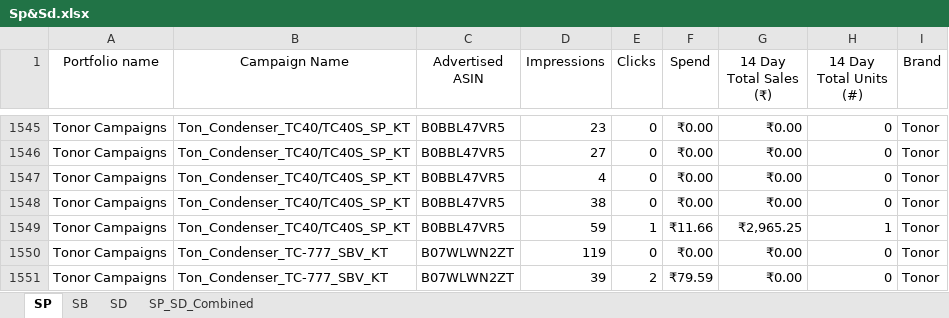
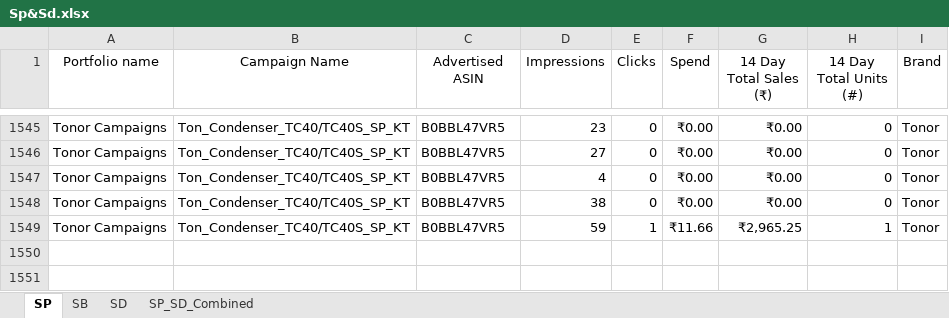
Before and after one commit to nitesh-lang/Buybox_report, an Excel workbook: data/Tonor/Apr/Sp&Sd.xlsx, sheet SP, drawn as a sheet; only a part is shown, gaps mark what is left out; values as stored, in another font and other column widths than the file's, no borders; the diff names each change by its address in the sheet, - before the commit and + after, or states it on an @@ line.

```diff
--- a/data/Tonor/Apr/Sp&Sd.xlsx (sheet SP)
+++ b/data/Tonor/Apr/Sp&Sd.xlsx (sheet SP)
-row 1550: Tonor Campaigns | Ton_Condenser_TC-777_SBV_KT | B07WLWN2ZT | 119 | 0 | ₹0.00 | ₹0.00 | 0 | Tonor
-row 1551: Tonor Campaigns | Ton_Condenser_TC-777_SBV_KT | B07WLWN2ZT | 39 | 2 | ₹79.59 | ₹0.00 | 0 | Tonor
```
Also changed, not shown: sheet SD, data/Audio array/Apr/Sp&Sd.xlsx, 2 other files.
